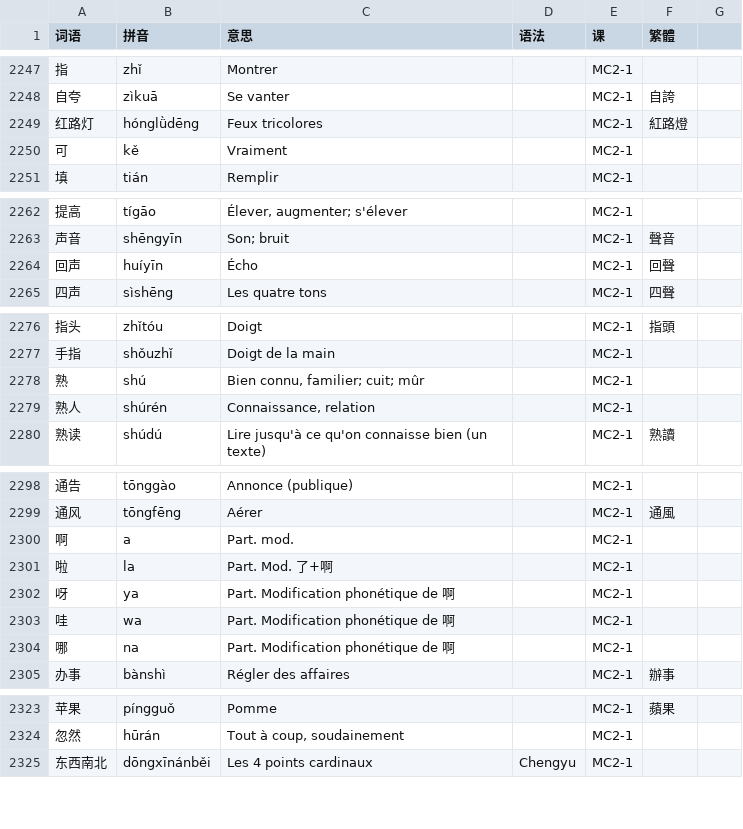
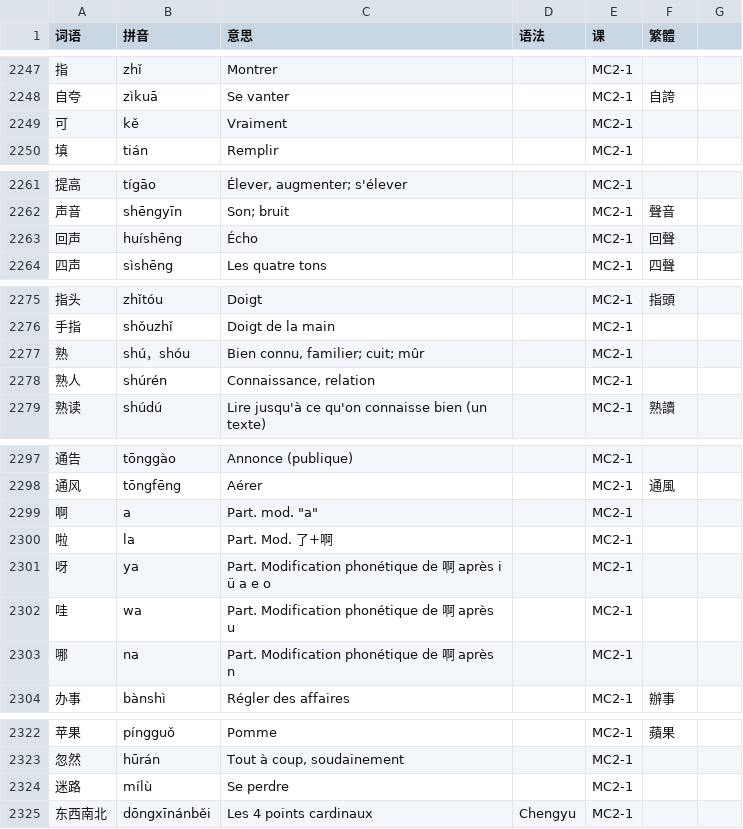
Before and after one commit to jdwebdev/solitaire, a TSV file: tsv/NZH - 当代中文 课本.tsv, drawn as a sheet; only a part is shown, gaps mark what is left out; removed rows and columns are numbered as before the commit, all else as after; the diff names each change by its address in the sheet, - before the commit and + after, or states it on an @@ line.

Commit message:
MAJ

```diff
--- a/tsv/NZH - 当代中文 课本.tsv
+++ b/tsv/NZH - 当代中文 课本.tsv
-row 2249: 红路灯 | hónglǜdēng | Feux tricolores |  | MC2-1 | 紅路燈
-B2263 (拼音): huíyīn
+B2263 (拼音): huíshēng
-B2277 (拼音): shú
+B2277 (拼音): shú，shóu
-C2299 (意思): Part. mod.
+C2299 (意思): Part. mod. "a"
-C2301 (意思): Part. Modification phonétique de 啊
+C2301 (意思): Part. Modification phonétique de 啊 après i ü a e o
-C2302 (意思): Part. Modification phonétique de 啊
+C2302 (意思): Part. Modification phonétique de 啊 après u
-C2303 (意思): Part. Modification phonétique de 啊
+C2303 (意思): Part. Modification phonétique de 啊 après n
+row 2324: 迷路 | mílù | Se perdre |  | MC2-1
```
